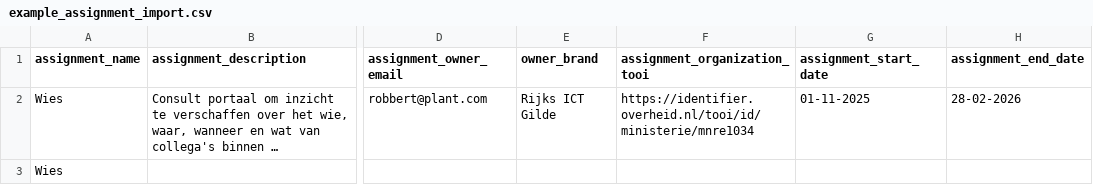
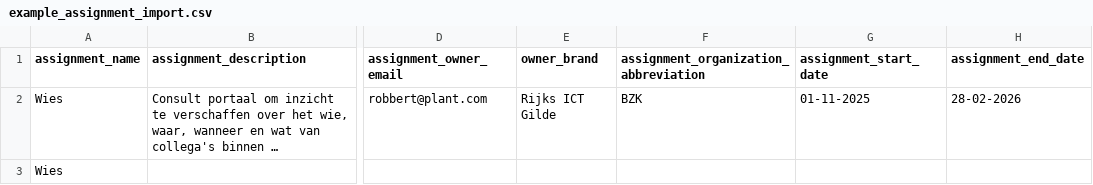
Before and after one commit to RijksICTGilde/wies, a CSV file: wies/core/static/example_assignment_import.csv, drawn as a sheet; only a part is shown, gaps mark what is left out; long unchanged cells end in …; the diff names each change by its address in the sheet, - before the commit and + after, or states it on an @@ line.

Commit message:
change organization matching in csv import from tooi to abbreviation

```diff
--- a/wies/core/static/example_assignment_import.csv
+++ b/wies/core/static/example_assignment_import.csv
-F1: assignment_organization_tooi
+F1: assignment_organization_abbreviation
-F2: https://identifier.overheid.nl/tooi/id/ministerie/mnre1034
+F2: BZK
```
Also changed, not shown: 3 other files.
